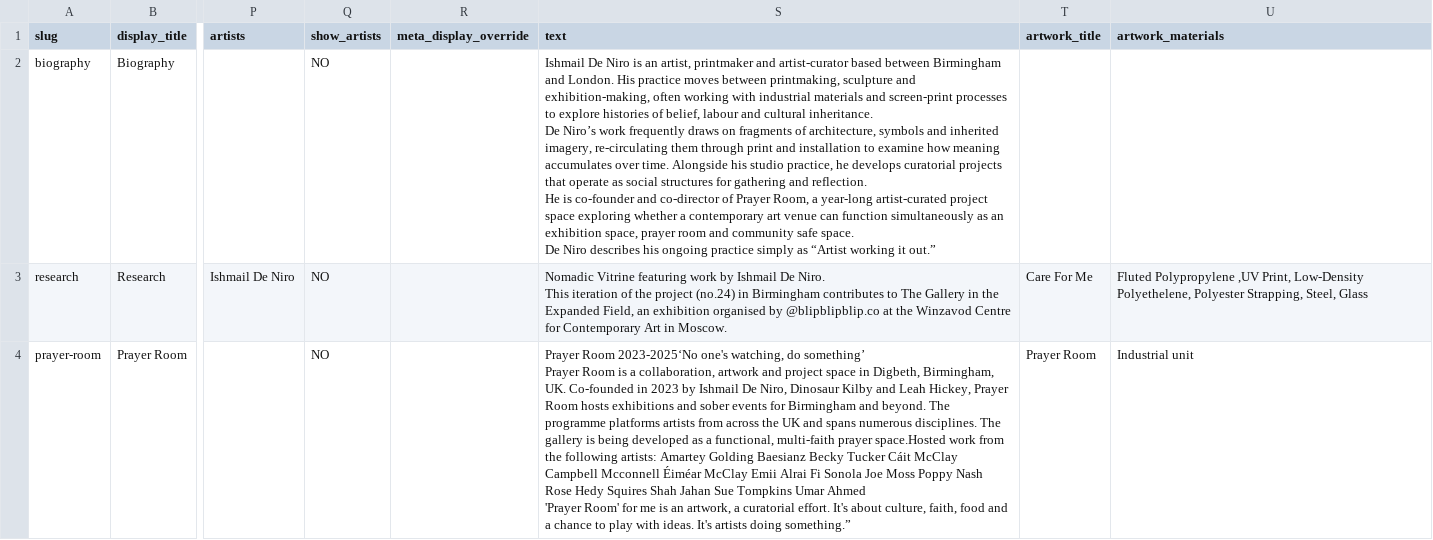
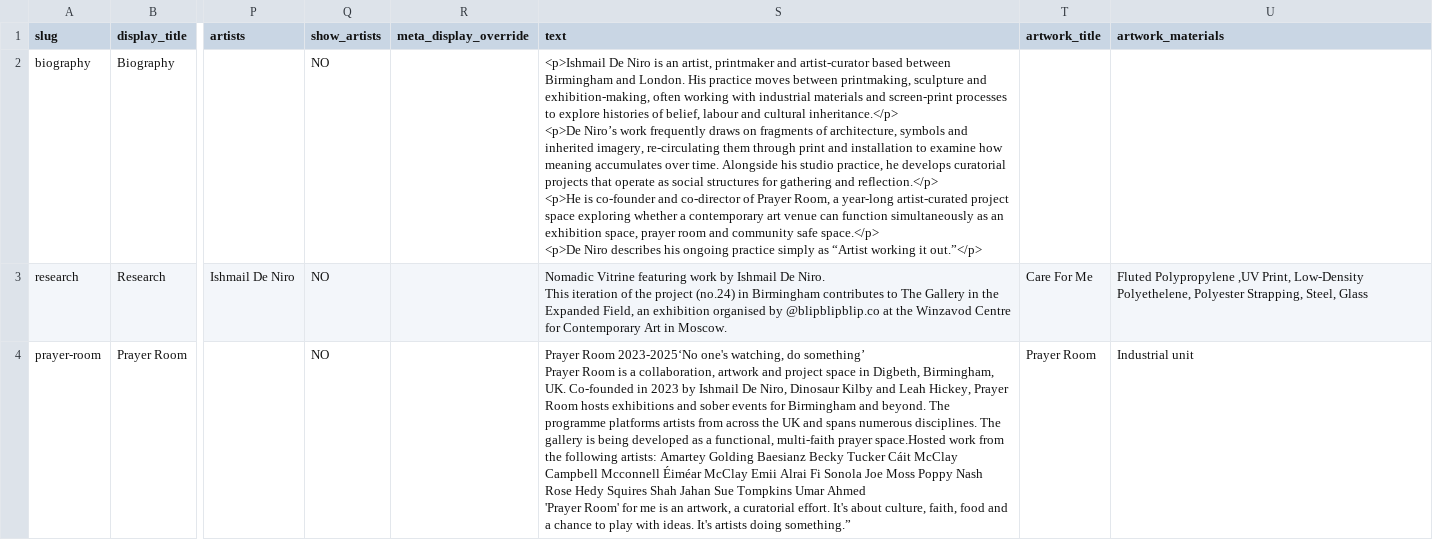
Before and after one commit to Airmaxx95/ishmaildeniro, a CSV file: cms/Database.csv, drawn as a sheet; only a part is shown, gaps mark what is left out; ↵ is a line break in a cell; the diff names each change by its address in the sheet, - before the commit and + after, or states it on an @@ line.

Commit message:
csv

```diff
--- a/cms/Database.csv
+++ b/cms/Database.csv
-S2 (text): Ishmail De Niro is an artist, printmaker and artist-curator based between Birmingham and London. His practice moves between printmaking, sculpture and exhibition-making, often working with industrial materials and screen-print processes to explore histories of belief, labour and cultural inheritance. ↵ De Niro’s work frequently draws on fragments of architecture, symbols and inherited imagery, re-circulating them through print and installation to examine how meaning accumulates over time. Alongside his studio practice, he develops curatorial projects that operate as social structures for gathering and reflection. ↵ He is co-founder and co-director of Prayer Room, a year-long artist-curated project space exploring whether a contemporary art venue can function simultaneously as an exhibition space, prayer room and community safe space. ↵ De Niro describes his ongoing practice simply as “Artist working it out.”
+S2 (text): <p>Ishmail De Niro is an artist, printmaker and artist-curator based between Birmingham and London. His practice moves between printmaking, sculpture and exhibition-making, often working with industrial materials and screen-print processes to explore histories of belief, labour and cultural inheritance.</p> ↵ <p>De Niro’s work frequently draws on fragments of architecture, symbols and inherited imagery, re-circulating them through print and installation to examine how meaning accumulates over time. Alongside his studio practice, he develops curatorial projects that operate as social structures for gathering and reflection.</p> ↵ <p>He is co-founder and co-director of Prayer Room, a year-long artist-curated project space exploring whether a contemporary art venue can function simultaneously as an exhibition space, prayer room and community safe space.</p> ↵ <p>De Niro describes his ongoing practice simply as “Artist working it out.”</p>
```
